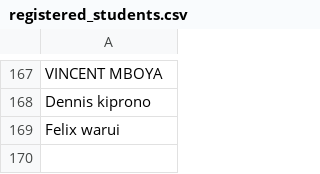
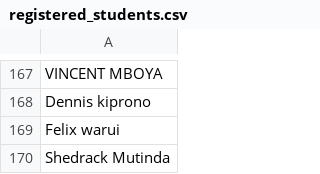
Before and after one commit to waruifelix82-jpg/Certificate_Generator, a CSV file: templates/registered_students.csv, drawn as a sheet; only a part is shown, gaps mark what is left out; the diff names each change by its address in the sheet, - before the commit and + after, or states it on an @@ line.

```diff
--- a/templates/registered_students.csv
+++ b/templates/registered_students.csv
+row 170: Shedrack Mutinda
```
Also changed, not shown: downloads.csv, 4 other files.
